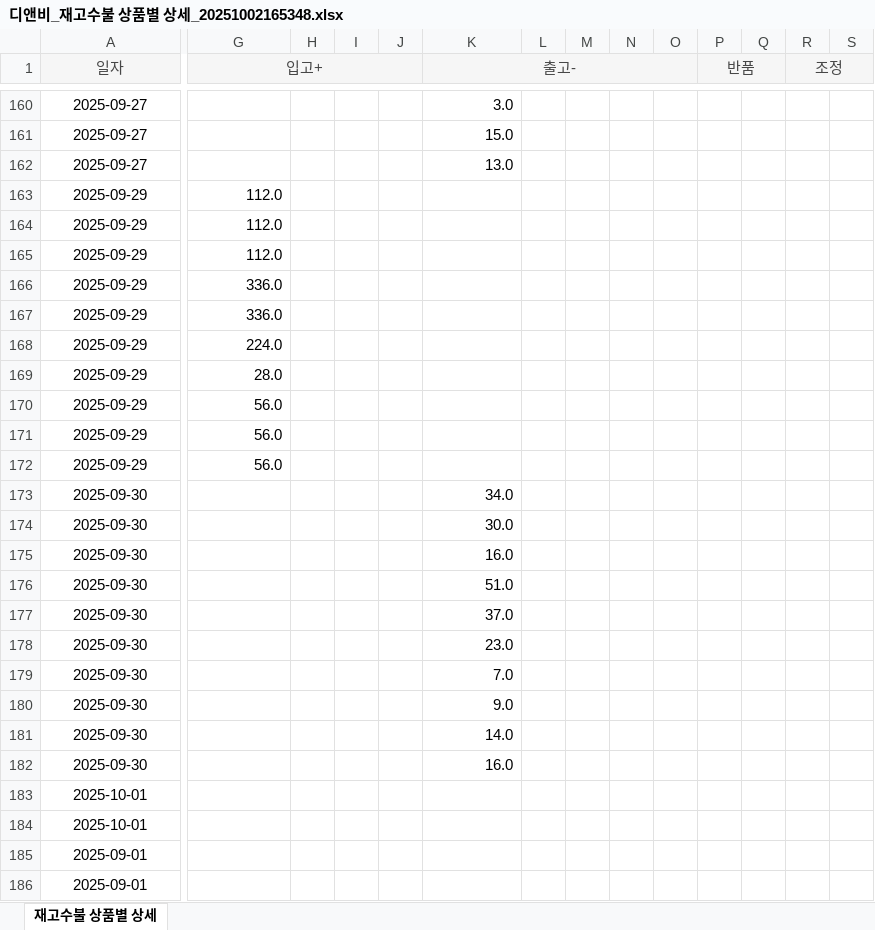
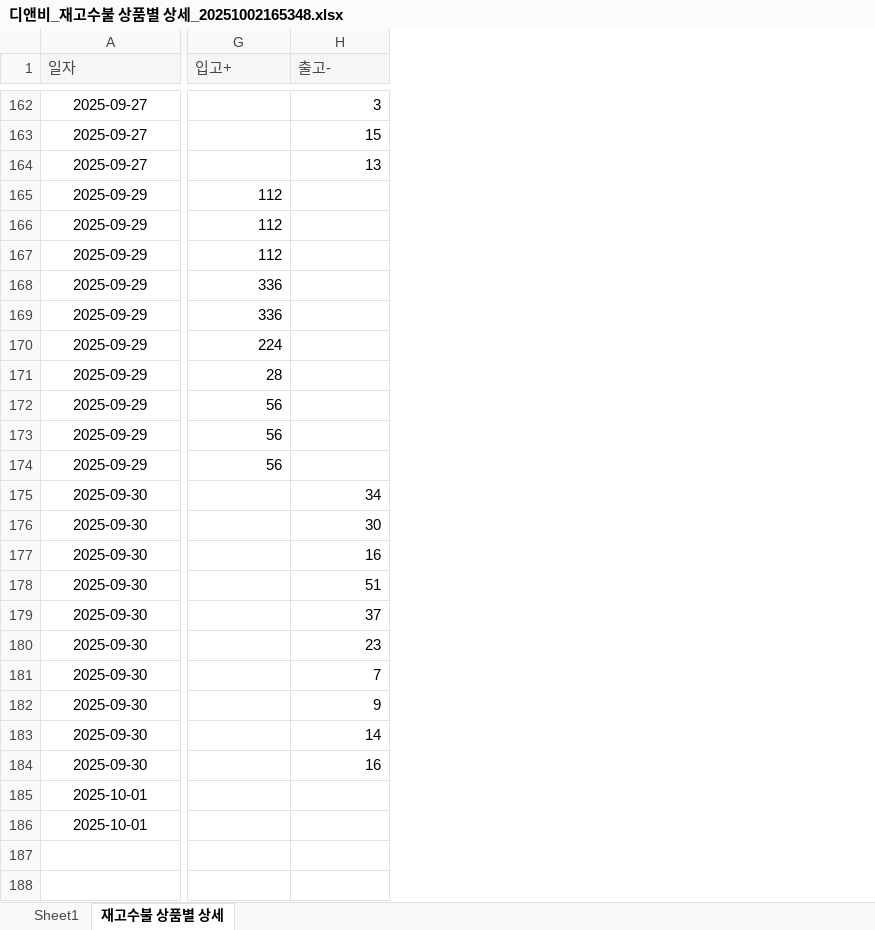
Before and after one commit to park-jjong/EIBE_SCM_pr, an Excel workbook: 회사 요청 엑셀/디앤비_재고수불 상품별 상세_20251002165348.xlsx, sheet 재고수불 상품별 상세, drawn as a sheet; only a part is shown, gaps mark what is left out; values as stored, in another font and other column widths than the file's, no borders; charts and pictures not drawn; removed rows and columns are numbered as before the commit, all else as after; rows hold the shown columns only; the diff covers the shown part only; the diff names each change by its address in the sheet, - before the commit and + after, or states it on an @@ line.

```diff
--- a/회사 요청 엑셀/디앤비_재고수불 상품별 상세_20251002165348.xlsx (sheet 재고수불 상품별 상세)
+++ b/회사 요청 엑셀/디앤비_재고수불 상품별 상세_20251002165348.xlsx (sheet 재고수불 상품별 상세)
+sheet tab: Sheet1
-column H, empty
-column I, empty
-column J, empty
-column L, empty
-column M, empty
-column N, empty
-column O, empty
-column P (반품), empty
-column Q, empty
-column R (조정), empty
-column S, empty
-A1:G1 alignment: center
+A1:G1 alignment: left
-A1:A2 merged
-G1:J1 merged
-H1 alignment: center
+H1 alignment: left
-K1:O1 merged
-H162 (출고-): 3.0
+H162 (출고-): 3
-H163 (출고-): 15.0
+H163 (출고-): 15
-H164 (출고-): 13.0
+H164 (출고-): 13
-G165:G167 (입고+): 112.0
+G165:G167 (입고+): 112
-G168:G169 (입고+): 336.0
+G168:G169 (입고+): 336
-G170 (입고+): 224.0
+G170 (입고+): 224
-G171 (입고+): 28.0
+G171 (입고+): 28
-G172:G174 (입고+): 56.0
+G172:G174 (입고+): 56
-H175 (출고-): 34.0
+H175 (출고-): 34
-H176 (출고-): 30.0
+H176 (출고-): 30
-H177 (출고-): 16.0
+H177 (출고-): 16
-H178 (출고-): 51.0
+H178 (출고-): 51
-H179 (출고-): 37.0
+H179 (출고-): 37
-H180 (출고-): 23.0
+H180 (출고-): 23
-H181 (출고-): 7.0
+H181 (출고-): 7
-H182 (출고-): 9.0
+H182 (출고-): 9
-H183 (출고-): 14.0
+H183 (출고-): 14
-H184 (출고-): 16.0
+H184 (출고-): 16
-row 185: 2025-09-01
-row 186: 2025-09-01
```
Also changed, not shown: other rows of this sheet, charts or pictures, 회사 요청 엑셀/직구주문 test.xlsx, 1 other file.
